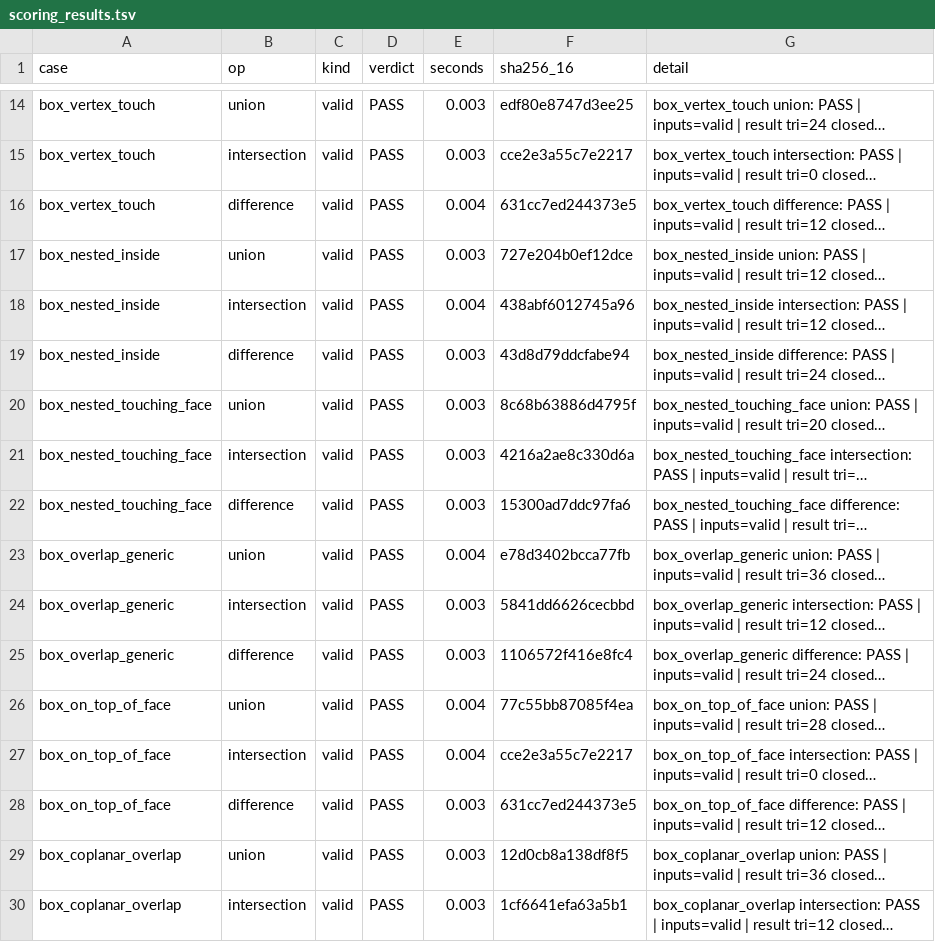
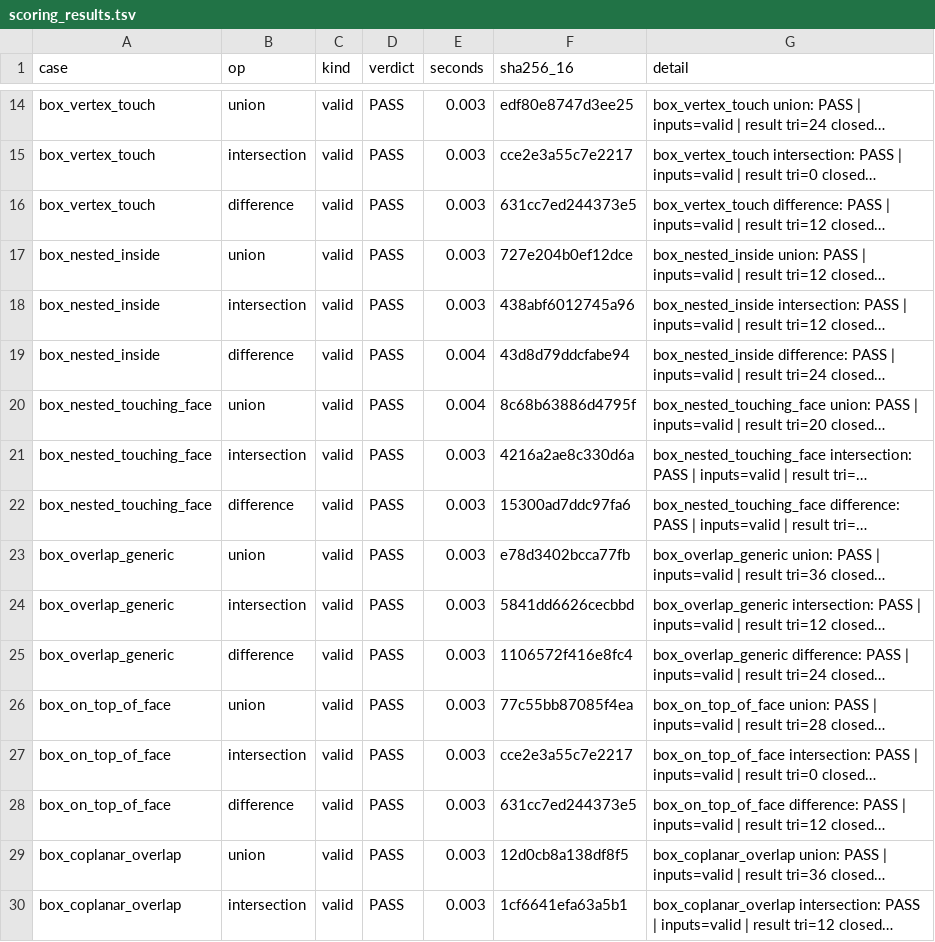
Before and after one commit to zrecore-org/mongo, a TSV file: poc/gpu/mesh/lib/manifold/scoring_results.tsv, drawn as a sheet; only a part is shown, gaps mark what is left out; long unchanged cells end in …; the diff covers the shown part only; the diff names each change by its address in the sheet, - before the commit and + after, or states it on an @@ line.

```diff
--- a/poc/gpu/mesh/lib/manifold/scoring_results.tsv
+++ b/poc/gpu/mesh/lib/manifold/scoring_results.tsv
-E16 (seconds): 0.004
+E16 (seconds): 0.003
-E18 (seconds): 0.004
+E18 (seconds): 0.003
-E19:E20 (seconds): 0.003
+E19:E20 (seconds): 0.004
-E23 (seconds): 0.004
+E23 (seconds): 0.003
-E26:E27 (seconds): 0.004
+E26:E27 (seconds): 0.003
```
Also changed, not shown: 35 edited cells elsewhere in this file, poc/gpu/mesh/lib/geogram/scoring_results_default_threads.tsv, poc/gpu/mesh/lib/geogram/scoring_results_threads1.tsv, 6 other files.
